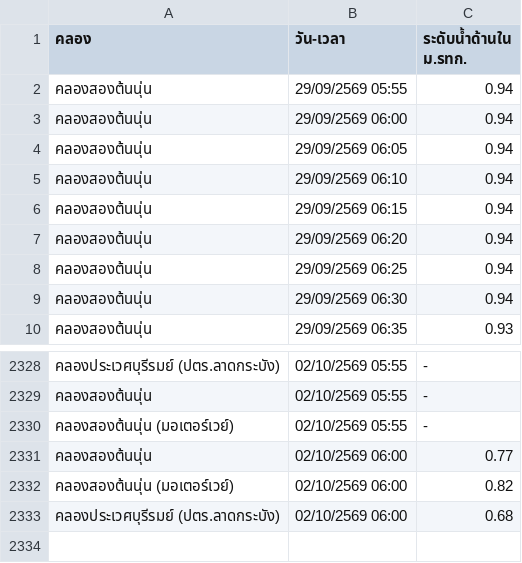
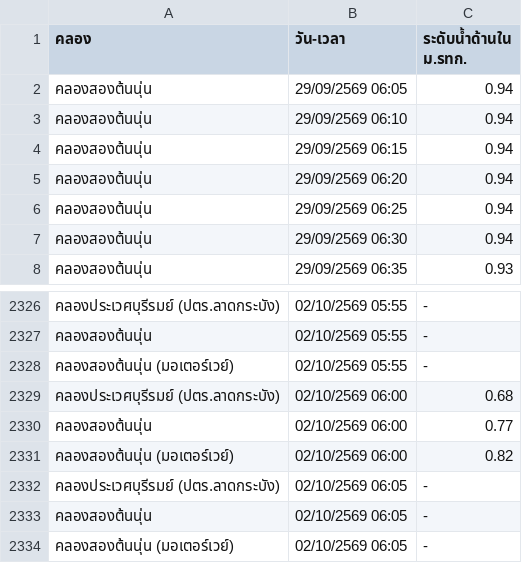
Before and after one commit to popeyee27/popeyee27.github.io, a CSV file: water-level/cleaned_water_level.csv, drawn as a sheet; only a part is shown, gaps mark what is left out.

Commit message:
Auto-update water level data: 2026-10-02 06:06:11

```diff
--- a/water-level/cleaned_water_level.csv
+++ b/water-level/cleaned_water_level.csv
@@ -1,4 +1,2 @@
 คลอง,วัน-เวลา,ระดับน้ำด้านใน ม.รทก.
-คลองสองต้นนุ่น,29/09/2569 05:55,0.94
-คลองสองต้นนุ่น,29/09/2569 06:00,0.94
 คลองสองต้นนุ่น,29/09/2569 06:05,0.94
@@ -2330,4 +2328,7 @@
 คลองสองต้นนุ่น (มอเตอร์เวย์),02/10/2569 05:55,-
+คลองประเวศบุรีรมย์ (ปตร.ลาดกระบัง),02/10/2569 06:00,0.68
 คลองสองต้นนุ่น,02/10/2569 06:00,0.77
 คลองสองต้นนุ่น (มอเตอร์เวย์),02/10/2569 06:00,0.82
-คลองประเวศบุรีรมย์ (ปตร.ลาดกระบัง),02/10/2569 06:00,0.68
+คลองประเวศบุรีรมย์ (ปตร.ลาดกระบัง),02/10/2569 06:05,-
+คลองสองต้นนุ่น,02/10/2569 06:05,-
+คลองสองต้นนุ่น (มอเตอร์เวย์),02/10/2569 06:05,-
```
